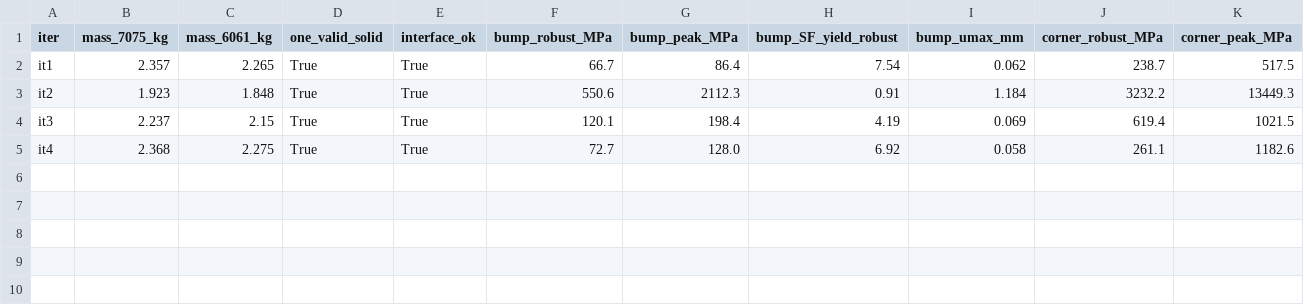
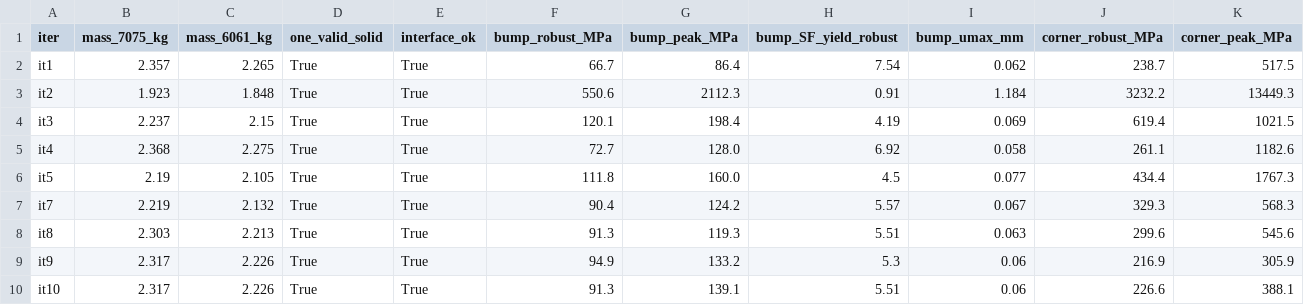
Before and after one commit to living-relation/handbuilt-cad, a CSV file: parts/knuckle_billet/iterations.csv, drawn as a sheet; only a part is shown; rows hold the shown columns only; the diff names each change by its address in the sheet, - before the commit and + after, or states it on an @@ line.

Commit message:
knuckle_billet chunk 3: spoked/hybrid flange, per-arm sizing, tongue blend+pockets, floor fillets; iterations 5-10

```diff
--- a/parts/knuckle_billet/iterations.csv
+++ b/parts/knuckle_billet/iterations.csv
+row 6: it5 | 2.19 | 2.105 | True | True | 111.8 | 160.0 | 4.5 | 0.077 | 434.4 | 1767.3
+row 7: it7 | 2.219 | 2.132 | True | True | 90.4 | 124.2 | 5.57 | 0.067 | 329.3 | 568.3
+row 8: it8 | 2.303 | 2.213 | True | True | 91.3 | 119.3 | 5.51 | 0.063 | 299.6 | 545.6
+row 9: it9 | 2.317 | 2.226 | True | True | 94.9 | 133.2 | 5.3 | 0.06 | 216.9 | 305.9
+row 10: it10 | 2.317 | 2.226 | True | True | 91.3 | 139.1 | 5.51 | 0.06 | 226.6 | 388.1
```
Also changed, not shown: 49 other files.
